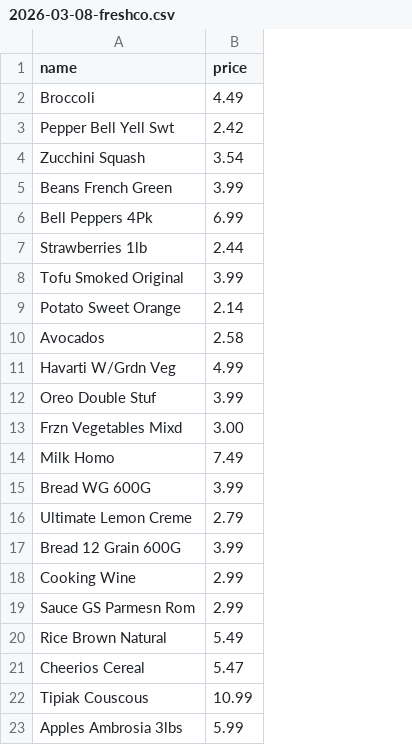
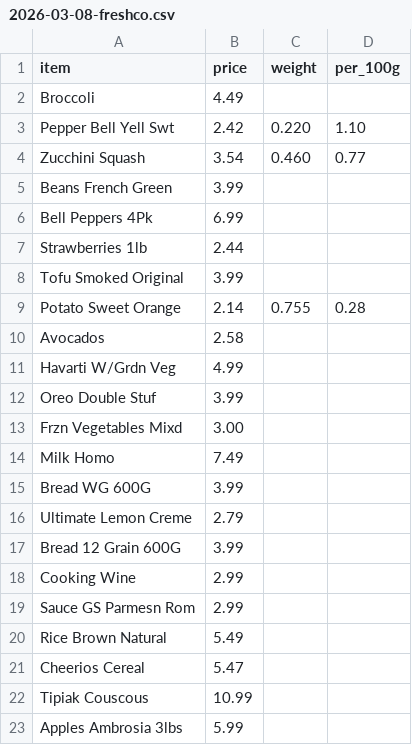
Before and after one commit to colmprunty/pricetracker, a CSV file: data/2026-03-08-freshco.csv, drawn as a sheet; the diff names each change by its address in the sheet, - before the commit and + after, or states it on an @@ line.

```diff
--- a/data/2026-03-08-freshco.csv
+++ b/data/2026-03-08-freshco.csv
+column C (weight), rows 3-9: 0.220 | 0.460 |  |  |  |  | 0.755
+column D (per_100g), rows 3-9: 1.10 | 0.77 |  |  |  |  | 0.28
-A1: name
+A1: item
```
Also changed, not shown: data/2026-03-01-freshco.csv, 8 other files.
